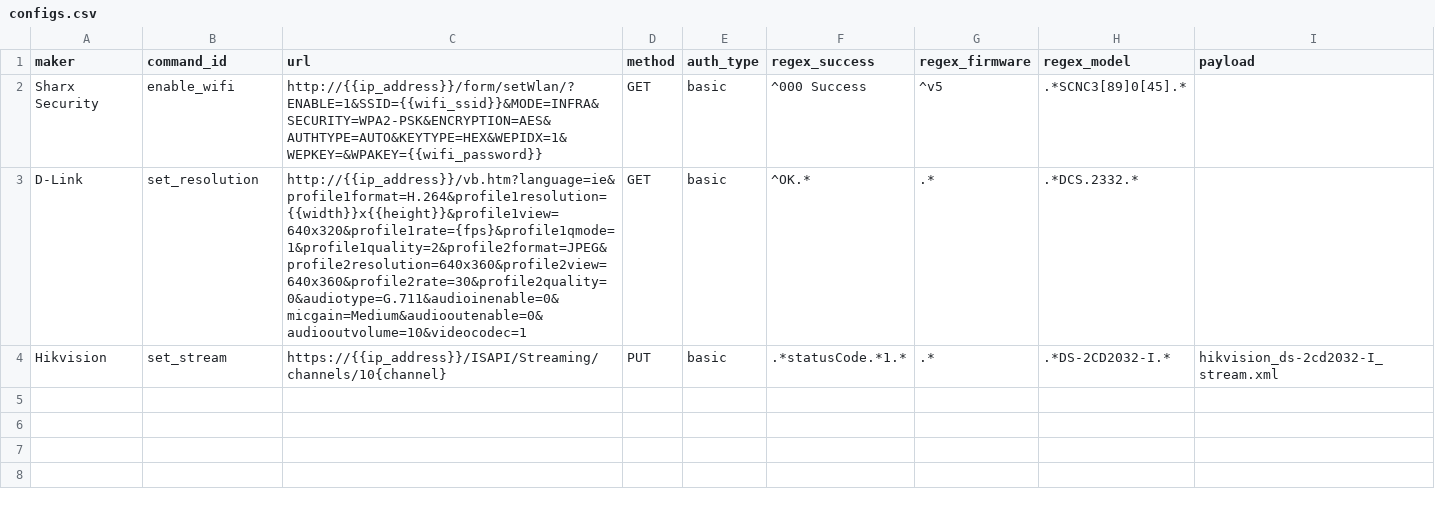
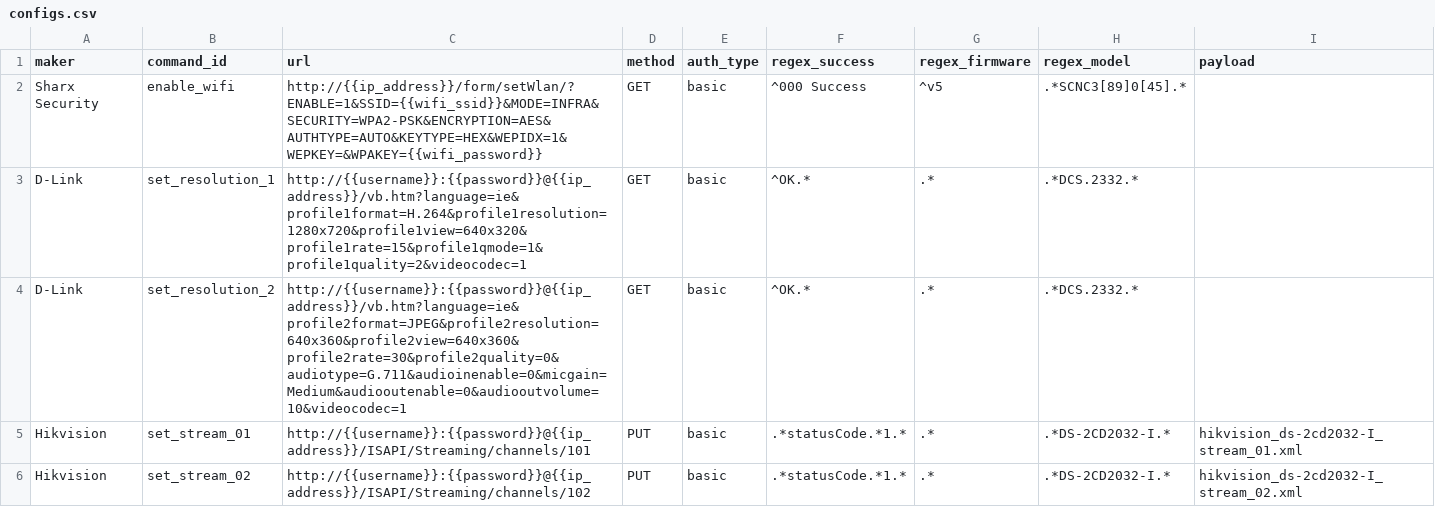
Before and after one commit to CamioCam/rtsp, a CSV file: configs/configs.csv, drawn as a sheet.

Commit message:
Fixed hikvision stream-2 XML settings to default

```diff
--- a/configs/configs.csv
+++ b/configs/configs.csv
@@ -2,3 +2,5 @@ maker,command_id,url,method,auth_type,regex_success,regex_firmware,regex_model,p
 Sharx Security,enable_wifi,http://{{ip_address}}/form/setWlan/?ENABLE=1&SSID={{wifi_ssid}}&MODE=INFRA&SECURITY=WPA2-PSK&ENCRYPTION=AES&AUTHTYPE=AUTO&KEYTYPE=HEX&WEPIDX=1&WEPKEY=&WPAKEY={{wifi_password}},GET,basic,^000 Success,^v5,.*SCNC3[89]0[45].*,
-D-Link,set_resolution,http://{{ip_address}}/vb.htm?language=ie&profile1format=H.264&profile1resolution={{width}}x{{height}}&profile1view=640x320&profile1rate={fps}&profile1qmode=1&profile1quality=2&profile2format=JPEG&profile2resolution=640x360&profile2view=640x360&profile2rate=30&profile2quality=0&audiotype=G.711&audioinenable=0&micgain=Medium&audiooutenable=0&audiooutvolume=10&videocodec=1,GET,basic,^OK.*,.*,.*DCS.2332.*,
-Hikvision,set_stream,https://{{ip_address}}/ISAPI/Streaming/channels/10{channel},PUT,basic,.*statusCode.*1.*,.*,.*DS-2CD2032-I.*,hikvision_ds-2cd2032-I_stream.xml
+D-Link,set_resolution_1,http://{{username}}:{{password}}@{{ip_address}}/vb.htm?language=ie&profile1format=H.264&profile1resolution=1280x720&profile1view=640x320&profile1rate=15&profile1qmode=1&profile1quality=2&videocodec=1,GET,basic,^OK.*,.*,.*DCS.2332.*,
+D-Link,set_resolution_2,http://{{username}}:{{password}}@{{ip_address}}/vb.htm?language=ie&profile2format=JPEG&profile2resolution=640x360&profile2view=640x360&profile2rate=30&profile2quality=0&audiotype=G.711&audioinenable=0&micgain=Medium&audiooutenable=0&audiooutvolume=10&videocodec=1,GET,basic,^OK.*,.*,.*DCS.2332.*,
+Hikvision,set_stream_01,http://{{username}}:{{password}}@{{ip_address}}/ISAPI/Streaming/channels/101,PUT,basic,.*statusCode.*1.*,.*,.*DS-2CD2032-I.*,hikvision_ds-2cd2032-I_stream_01.xml
+Hikvision,set_stream_02,http://{{username}}:{{password}}@{{ip_address}}/ISAPI/Streaming/channels/102,PUT,basic,.*statusCode.*1.*,.*,.*DS-2CD2032-I.*,hikvision_ds-2cd2032-I_stream_02.xml
```
Also changed, not shown: 2 other files.
